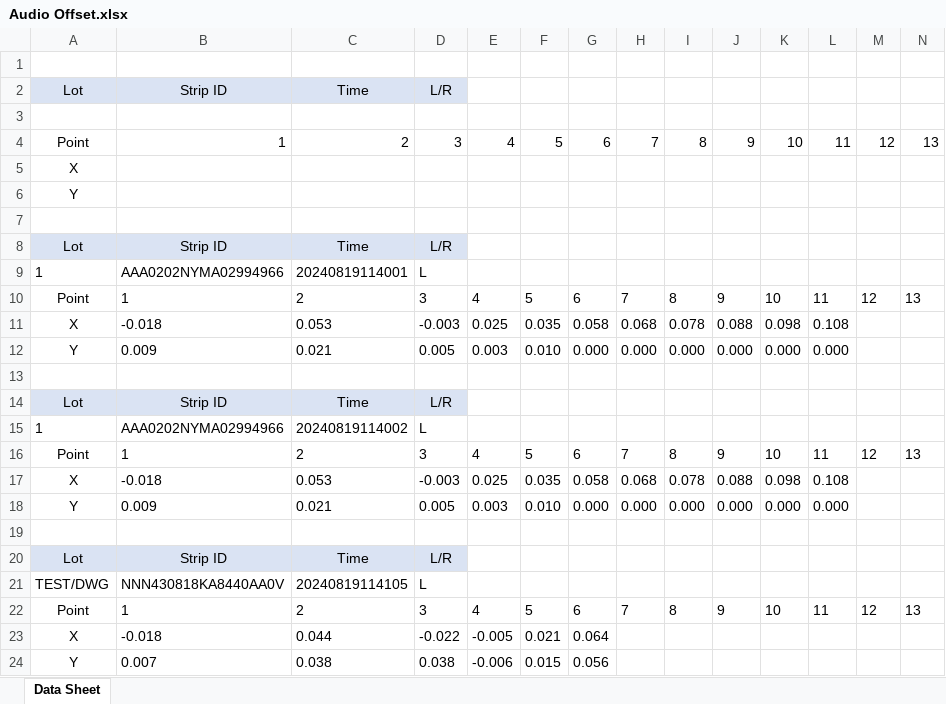
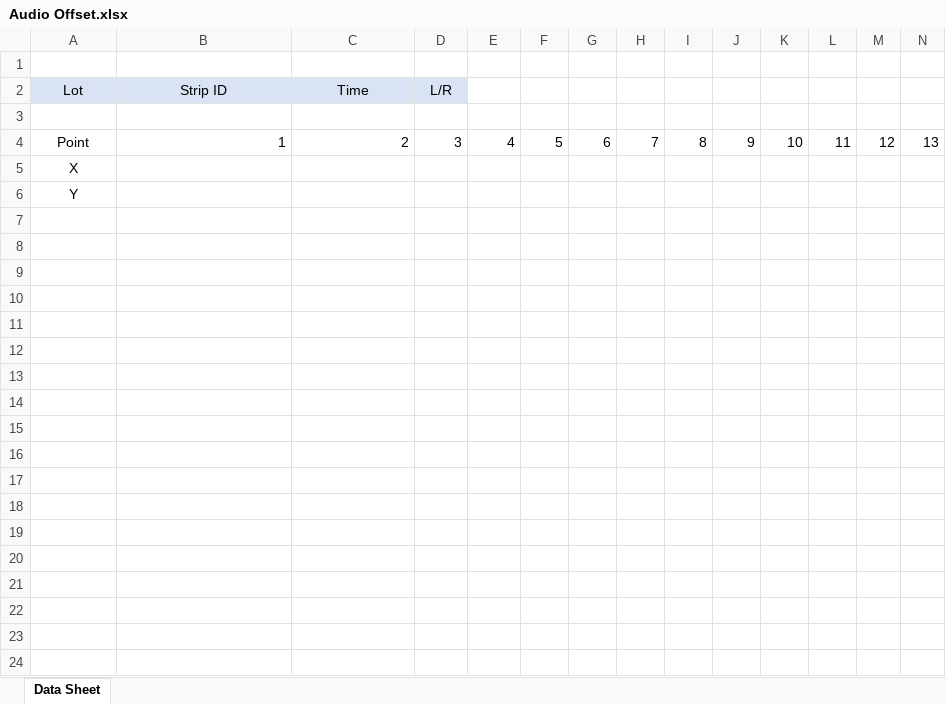
Before and after one commit to wamaParkkk/MoldOffsetRecord, an Excel workbook: MoldOffsetRecord/MES/Audio Offset.xlsx, sheet Data Sheet, drawn as a sheet; only a part is shown; values as stored, in another font and other column widths than the file's, no borders; rows hold the shown columns only; the diff covers the shown part only; the diff names each change by its address in the sheet, - before the commit and + after, or states it on an @@ line.

```diff
--- a/MoldOffsetRecord/MES/Audio Offset.xlsx (sheet Data Sheet)
+++ b/MoldOffsetRecord/MES/Audio Offset.xlsx (sheet Data Sheet)
-row 7: (empty)
-row 8: Lot | Strip ID | Time | L/R
-row 9: 1 | AAA0202NYMA02994966 | 20240819114001 | L
-row 10: Point | 1 | 2 | 3 | 4 | 5 | 6 | 7 | 8 | 9 | 10 | 11 | 12 | 13
-row 11: X | -0.018 | 0.053 | -0.003 | 0.025 | 0.035 | 0.058 | 0.068 | 0.078 | 0.088 | 0.098 | 0.108
-row 12: Y | 0.009 | 0.021 | 0.005 | 0.003 | 0.010 | 0.000 | 0.000 | 0.000 | 0.000 | 0.000 | 0.000
-row 13: (empty)
-row 14: Lot | Strip ID | Time | L/R
-row 15: 1 | AAA0202NYMA02994966 | 20240819114002 | L
-row 16: Point | 1 | 2 | 3 | 4 | 5 | 6 | 7 | 8 | 9 | 10 | 11 | 12 | 13
-row 17: X | -0.018 | 0.053 | -0.003 | 0.025 | 0.035 | 0.058 | 0.068 | 0.078 | 0.088 | 0.098 | 0.108
-row 18: Y | 0.009 | 0.021 | 0.005 | 0.003 | 0.010 | 0.000 | 0.000 | 0.000 | 0.000 | 0.000 | 0.000
-row 19: (empty)
-row 20: Lot | Strip ID | Time | L/R
-row 21: TEST/DWG | NNN430818KA8440AA0V | 20240819114105 | L
-row 22: Point | 1 | 2 | 3 | 4 | 5 | 6 | 7 | 8 | 9 | 10 | 11 | 12 | 13
-row 23: X | -0.018 | 0.044 | -0.022 | -0.005 | 0.021 | 0.064
-row 24: Y | 0.007 | 0.038 | 0.038 | -0.006 | 0.015 | 0.056
```
Also changed, not shown: 12 removed rows elsewhere in this sheet, 9 other files.
